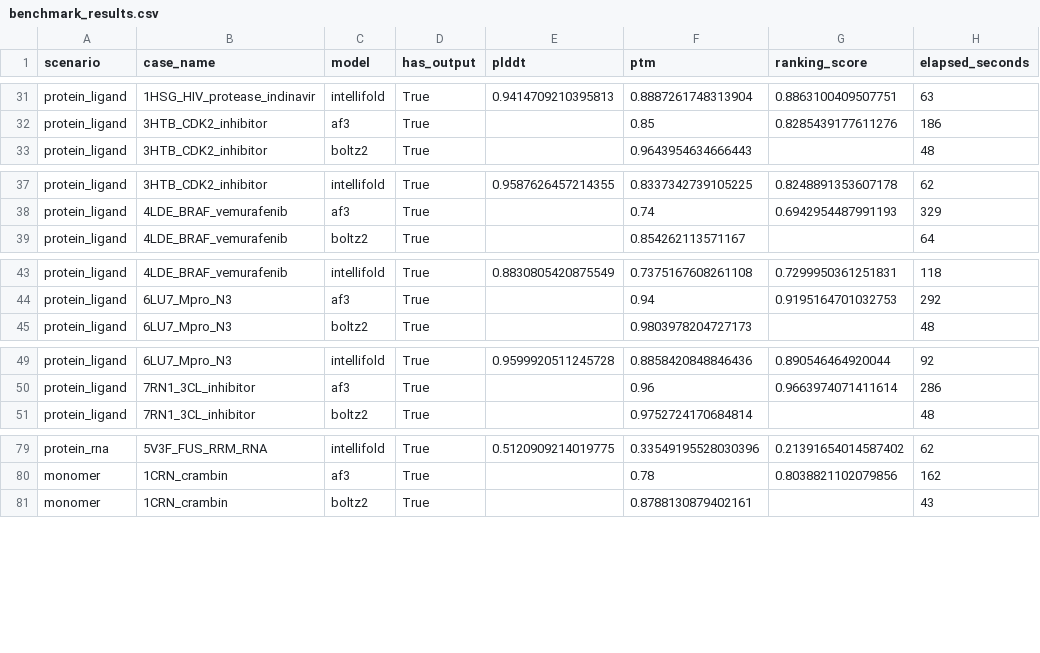
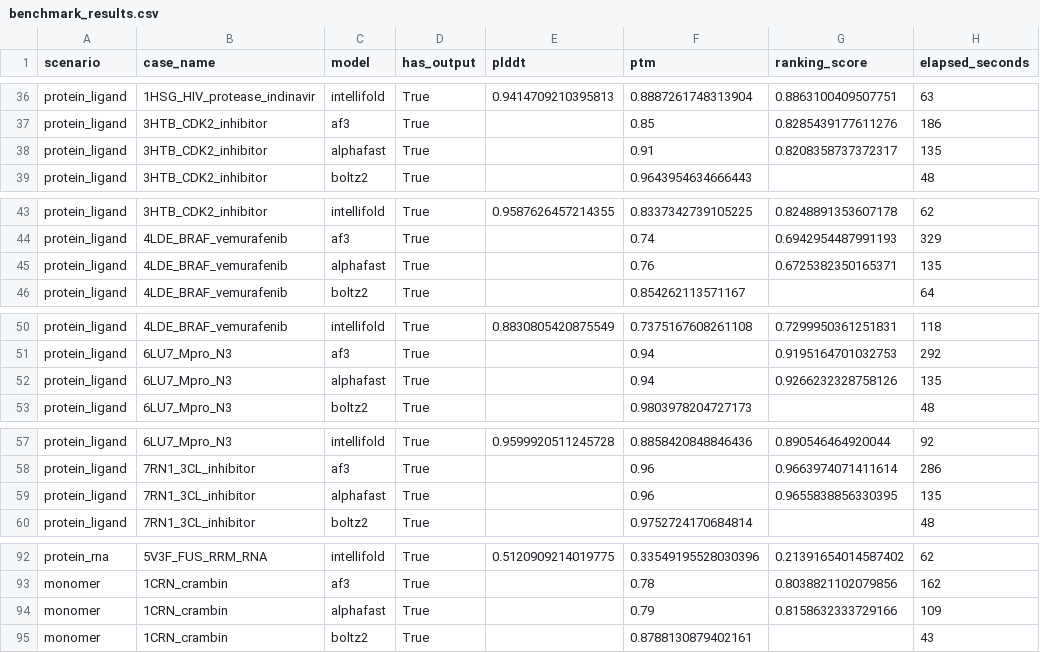
Before and after one commit to ZiChenWang114514/FoldBenchmark, a CSV file: results/benchmark_results.csv, drawn as a sheet; only a part is shown, gaps mark what is left out; the diff covers the shown part only; the diff names each change by its address in the sheet, - before the commit and + after, or states it on an @@ line.

Commit message:
Add AlphaFast benchmark results: 19/19 with 4-GPU shard + batch mode
AlphaFast on 4× RTX 4090 with NVMe DBs:
- monomer: 109 s/case (38% faster than AF3)
- protein_protein: 142 s/case (40% faster)
- protein_ligand: 135 s/case (47% faster)
- antibody_antigen: 179 s/case (54% faster)
- protein_rna: skipped (RNA MMseqs2 DB not built)

Key technical work:
- Patched AlphaFast tools/{mmseqs,mmseqs_batch,mmseqs_template,foldseek}.py to
  honor MMSEQS_USE_ALL_GPUS=1 env var, allowing CUDA_VISIBLE_DEVICES=0,1,2,3 to
  pass through to MMseqs2 subprocesses. Required because uniref90_padded (49G)
  doesn't fit on a single 4090 (48G).
- Added scripts/run_alphafast_batch.sh: one MMseqs2 queryDB + persistent JAX cache
  shared across all cases in a scenario. Per-case mode is slower than AF3; batch
  mode is the only configuration where AlphaFast actually beats AF3 on this
  hardware.
- Updated docs/MODELS.md with verified working CLI + 4-GPU OOM workaround.
- Updated README with new pTM/speed tables and key findings.

```diff
--- a/results/benchmark_results.csv
+++ b/results/benchmark_results.csv
+row 38: protein_ligand | 3HTB_CDK2_inhibitor | alphafast | True |  | 0.91 | 0.8208358737372317 | 135
+row 45: protein_ligand | 4LDE_BRAF_vemurafenib | alphafast | True |  | 0.76 | 0.6725382350165371 | 135
+row 52: protein_ligand | 6LU7_Mpro_N3 | alphafast | True |  | 0.94 | 0.9266232328758126 | 135
+row 59: protein_ligand | 7RN1_3CL_inhibitor | alphafast | True |  | 0.96 | 0.9655838856330395 | 135
+row 94: monomer | 1CRN_crambin | alphafast | True |  | 0.79 | 0.8158632333729166 | 109
```
Also changed, not shown: 18 added rows elsewhere in this file, results/timing.csv, 5 other files.
